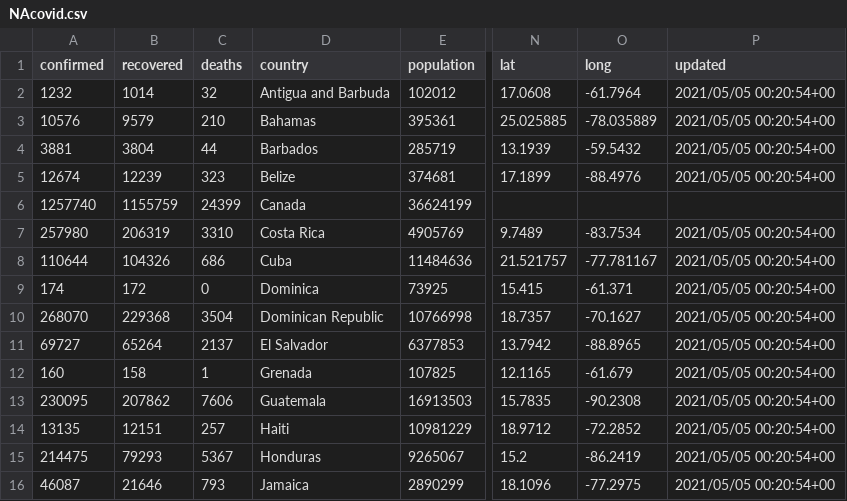
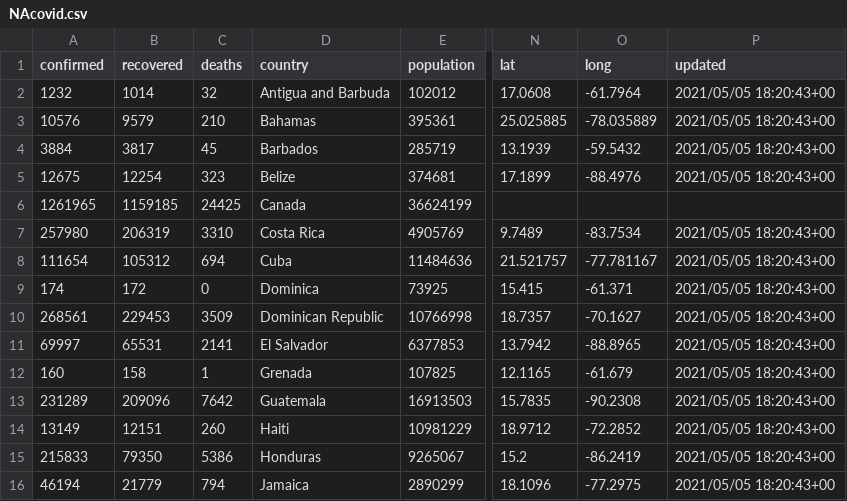
Before and after one commit to grantbot/Project-1, a CSV file: NAcovid.csv, drawn as a sheet; only a part is shown, gaps mark what is left out; the diff covers the shown part only; the diff names each change by its address in the sheet, - before the commit and + after, or states it on an @@ line.

```diff
--- a/NAcovid.csv
+++ b/NAcovid.csv
-P2:P5 (updated): 2021/05/05 00:20:54+00
+P2:P5 (updated): 2021/05/05 18:20:43+00
-A4 (confirmed): 3881
+A4 (confirmed): 3884
-B4 (recovered): 3804
+B4 (recovered): 3817
-C4 (deaths): 44
+C4 (deaths): 45
-A5 (confirmed): 12674
+A5 (confirmed): 12675
-B5 (recovered): 12239
+B5 (recovered): 12254
-A6 (confirmed): 1257740
+A6 (confirmed): 1261965
-B6 (recovered): 1155759
+B6 (recovered): 1159185
-C6 (deaths): 24399
+C6 (deaths): 24425
-P7:P16 (updated): 2021/05/05 00:20:54+00
+P7:P16 (updated): 2021/05/05 18:20:43+00
-A8 (confirmed): 110644
+A8 (confirmed): 111654
-B8 (recovered): 104326
+B8 (recovered): 105312
-C8 (deaths): 686
+C8 (deaths): 694
-A10 (confirmed): 268070
+A10 (confirmed): 268561
-B10 (recovered): 229368
+B10 (recovered): 229453
-C10 (deaths): 3504
+C10 (deaths): 3509
-A11 (confirmed): 69727
+A11 (confirmed): 69997
-B11 (recovered): 65264
+B11 (recovered): 65531
-C11 (deaths): 2137
+C11 (deaths): 2141
-A13 (confirmed): 230095
+A13 (confirmed): 231289
-B13 (recovered): 207862
+B13 (recovered): 209096
-C13 (deaths): 7606
+C13 (deaths): 7642
-A14 (confirmed): 13135
+A14 (confirmed): 13149
-C14 (deaths): 257
+C14 (deaths): 260
-A15 (confirmed): 214475
+A15 (confirmed): 215833
-B15 (recovered): 79293
+B15 (recovered): 79350
-C15 (deaths): 5367
+C15 (deaths): 5386
-A16 (confirmed): 46087
+A16 (confirmed): 46194
-B16 (recovered): 21646
+B16 (recovered): 21779
-C16 (deaths): 793
+C16 (deaths): 794
```
Also changed, not shown: 18 edited cells elsewhere in this file, NAcovidvacc.csv, 10 other files.
